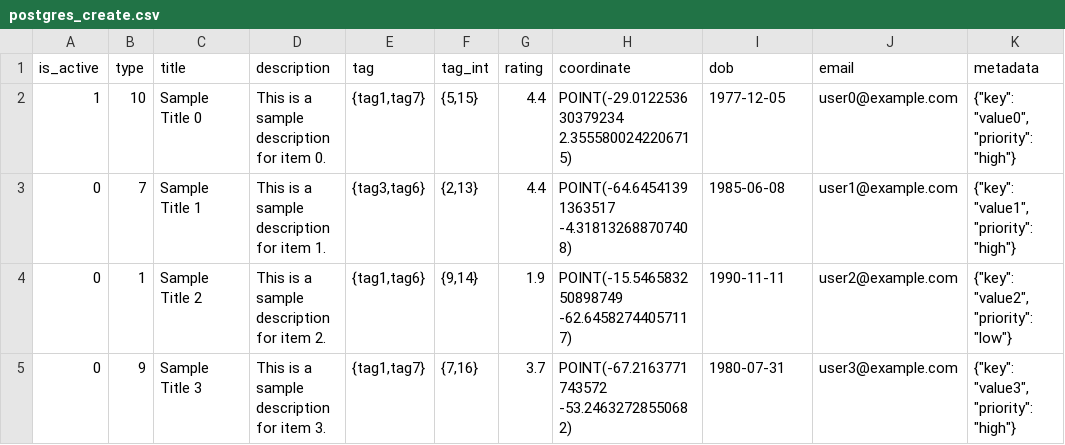
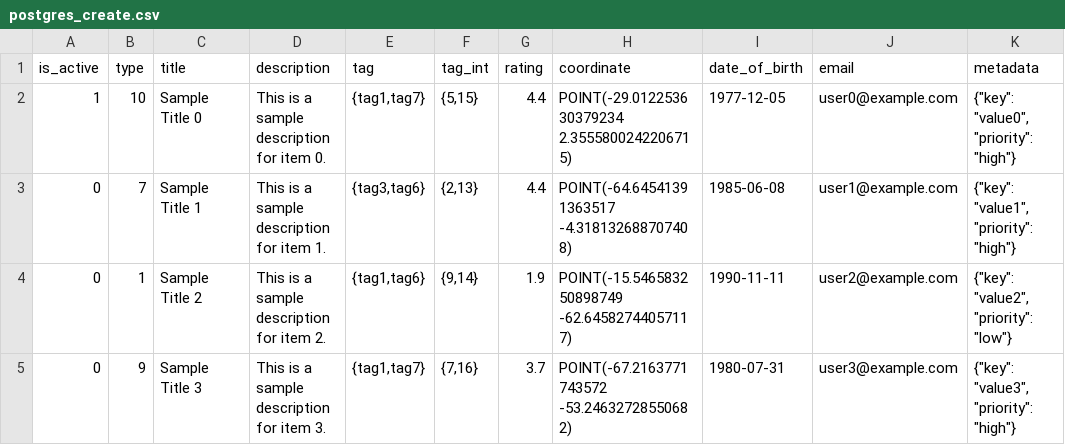
Before and after one commit to atom36942/atom, a CSV file: static/postgres_create.csv, drawn as a sheet; only a part is shown.

Commit message:
dob to date_of_birth

```diff
--- a/static/postgres_create.csv
+++ b/static/postgres_create.csv
@@ -1,2 +1,2 @@
-is_active,type,title,description,tag,tag_int,rating,coordinate,dob,email,metadata
+is_active,type,title,description,tag,tag_int,rating,coordinate,date_of_birth,email,metadata
 1,10,Sample Title 0,This is a sample description for item 0.,"{tag1,tag7}","{5,15}",4.4,POINT(-29.012253630379234 2.3555800242206715),1977-12-05,user0@example.com,"{""key"": ""value0"", ""priority"": ""high""}"
```
Also changed, not shown: static/postgres_update.csv, 11 other files.
